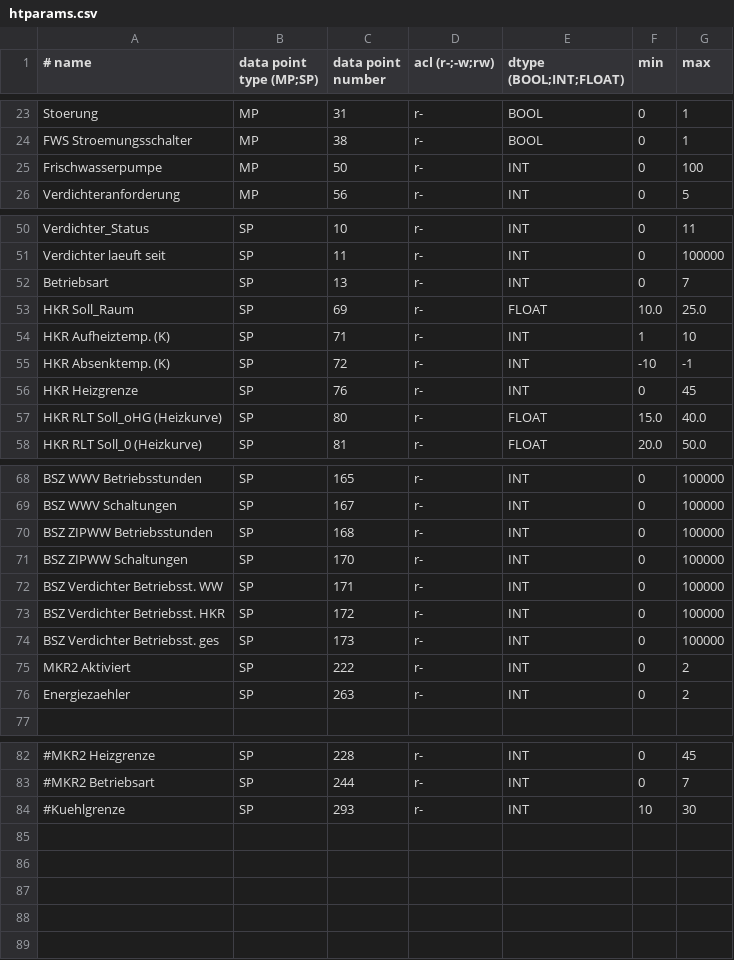
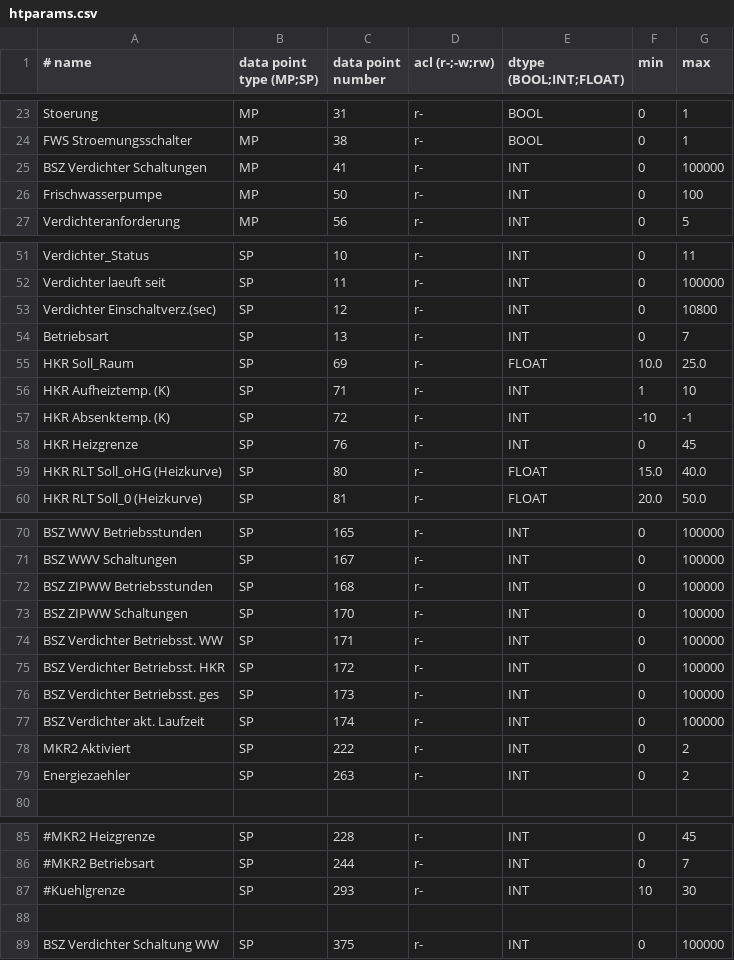
Before and after one commit to dstrigl/htheatpump, a CSV file: htheatpump/htparams.csv, drawn as a sheet; only a part is shown, gaps mark what is left out.

Commit message:
added some more heat pump parameters (data points)

```diff
--- a/htheatpump/htparams.csv
+++ b/htheatpump/htparams.csv
@@ -24,2 +24,3 @@ Stoerung, MP, 31, r-, BOOL, 0, 1
 FWS Stroemungsschalter, MP, 38, r-, BOOL, 0, 1
+BSZ Verdichter Schaltungen, MP, 41, r-, INT, 0, 100000
 Frischwasserpumpe, MP, 50, r-, INT, 0, 100
@@ -51,2 +52,3 @@ Verdichter_Status, SP, 10, r-, INT, 0, 11
 Verdichter laeuft seit, SP, 11, r-, INT, 0, 100000
+Verdichter Einschaltverz.(sec), SP, 12, r-, INT, 0, 10800
 Betriebsart, SP, 13, r-, INT, 0, 7
@@ -74,2 +76,3 @@ BSZ Verdichter Betriebsst. HKR, SP, 172, r-, INT, 0, 100000
 BSZ Verdichter Betriebsst. ges, SP, 173, r-, INT, 0, 100000
+BSZ Verdichter akt. Laufzeit, SP, 174, r-, INT, 0, 100000
 MKR2 Aktiviert, SP, 222, r-, INT, 0, 2
@@ -84 +87,3 @@ Energiezaehler, SP, 263, r-, INT, 0, 2
 #Kuehlgrenze, SP, 293, r-, INT, 10, 30
+
+BSZ Verdichter Schaltung WW, SP, 375, r-, INT, 0, 100000
```
Also changed, not shown: 2 other files.
